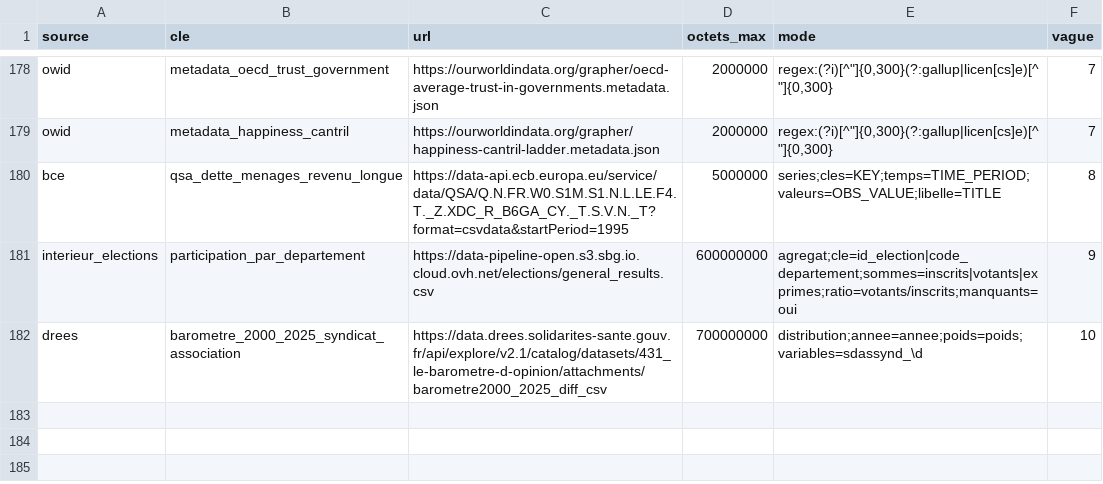
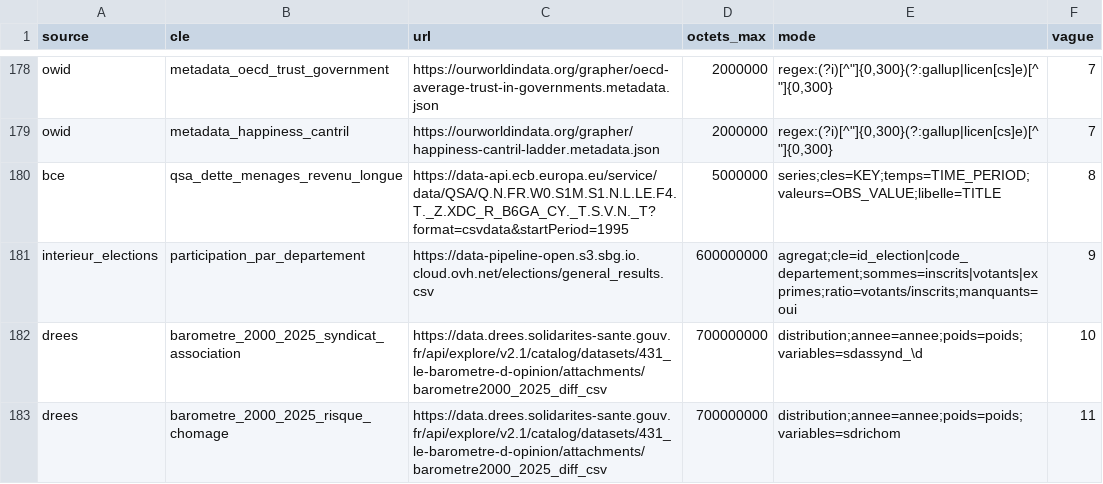
Before and after one commit to leomalherbe/prosperite, a CSV file: docs/sources/verif_acces/series.csv, drawn as a sheet; only a part is shown, gaps mark what is left out.

```diff
--- a/docs/sources/verif_acces/series.csv
+++ b/docs/sources/verif_acces/series.csv
@@ -182 +182,2 @@ interieur_elections,participation_par_departement,https://data-pipeline-open.s3.
 drees,barometre_2000_2025_syndicat_association,https://data.drees.solidarites-sante.gouv.fr/api/explore/v2.1/catalog/datasets/431_le-barometre-d-opinion/attachments/barometre2000_2025_diff_csv,700000000,distribution;annee=annee;poids=poids;variables=sdassynd_\d,10
+drees,barometre_2000_2025_risque_chomage,https://data.drees.solidarites-sante.gouv.fr/api/explore/v2.1/catalog/datasets/431_le-barometre-d-opinion/attachments/barometre2000_2025_diff_csv,700000000,distribution;annee=annee;poids=poids;variables=sdrichom,11
```
